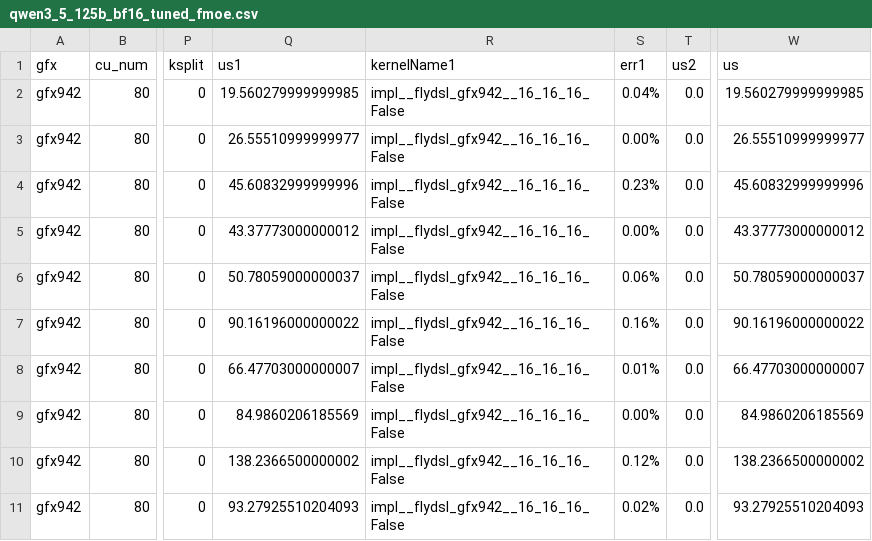
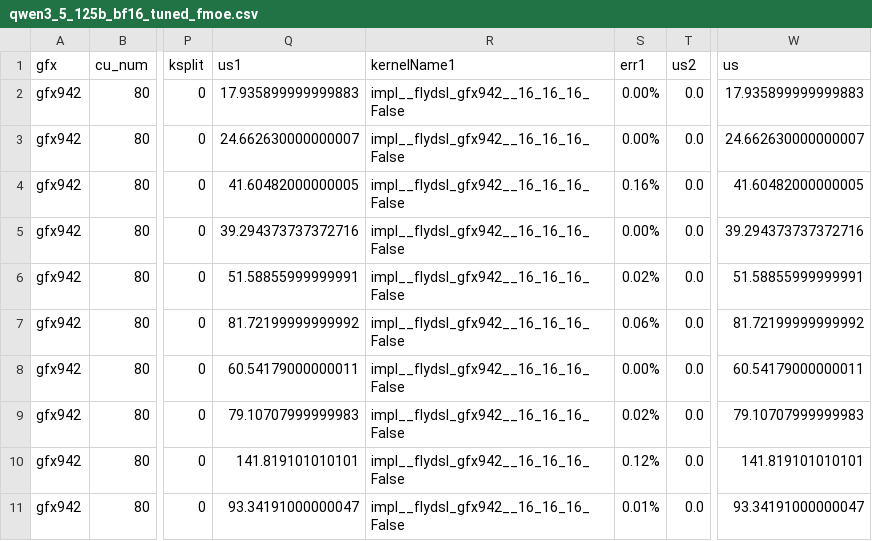
Before and after one commit to luocheng25/aiter, a CSV file: aiter/configs/model_configs/qwen3_5_125b_bf16_tuned_fmoe.csv, drawn as a sheet; only a part is shown, gaps mark what is left out; the diff covers the shown part only; the diff names each change by its address in the sheet, - before the commit and + after, or states it on an @@ line.

```diff
--- a/aiter/configs/model_configs/qwen3_5_125b_bf16_tuned_fmoe.csv
+++ b/aiter/configs/model_configs/qwen3_5_125b_bf16_tuned_fmoe.csv
-Q2 (us1): 19.560279999999985
+Q2 (us1): 17.935899999999883
-S2 (err1): 0.04%
+S2 (err1): 0.00%
-W2 (us): 19.560279999999985
+W2 (us): 17.935899999999883
-Q3 (us1): 26.55510999999977
+Q3 (us1): 24.662630000000007
-W3 (us): 26.55510999999977
+W3 (us): 24.662630000000007
-Q4 (us1): 45.60832999999996
+Q4 (us1): 41.60482000000005
-S4 (err1): 0.23%
+S4 (err1): 0.16%
-W4 (us): 45.60832999999996
+W4 (us): 41.60482000000005
-Q5 (us1): 43.37773000000012
+Q5 (us1): 39.294373737372716
-W5 (us): 43.37773000000012
+W5 (us): 39.294373737372716
-Q6 (us1): 50.78059000000037
+Q6 (us1): 51.58855999999991
-S6 (err1): 0.06%
+S6 (err1): 0.02%
-W6 (us): 50.78059000000037
+W6 (us): 51.58855999999991
-Q7 (us1): 90.16196000000022
+Q7 (us1): 81.72199999999992
-S7 (err1): 0.16%
+S7 (err1): 0.06%
-W7 (us): 90.16196000000022
+W7 (us): 81.72199999999992
-Q8 (us1): 66.47703000000007
+Q8 (us1): 60.54179000000011
-S8 (err1): 0.01%
+S8 (err1): 0.00%
-W8 (us): 66.47703000000007
+W8 (us): 60.54179000000011
-Q9 (us1): 84.9860206185569
+Q9 (us1): 79.10707999999983
-S9 (err1): 0.00%
+S9 (err1): 0.02%
-W9 (us): 84.9860206185569
+W9 (us): 79.10707999999983
-Q10 (us1): 138.2366500000002
+Q10 (us1): 141.819101010101
-W10 (us): 138.2366500000002
+W10 (us): 141.819101010101
-Q11 (us1): 93.27925510204093
+Q11 (us1): 93.34191000000047
-S11 (err1): 0.02%
+S11 (err1): 0.01%
-W11 (us): 93.27925510204093
+W11 (us): 93.34191000000047
```
Also changed, not shown: 137 edited cells elsewhere in this file, aiter/configs/model_configs/hunyuan3_fp8_per_tensor_tuned_fmoe.csv, aiter/configs/model_configs/minimax_m3_fp8_ptpc_tuned_fmoe.csv, 19 other files.
